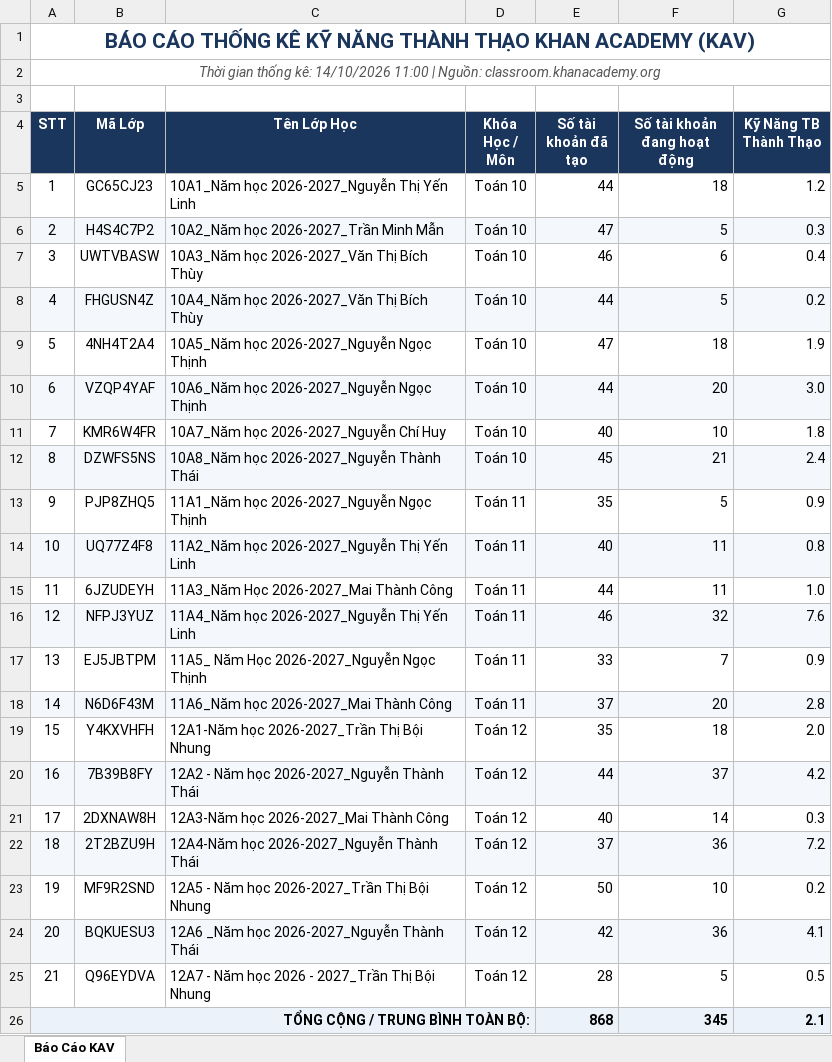
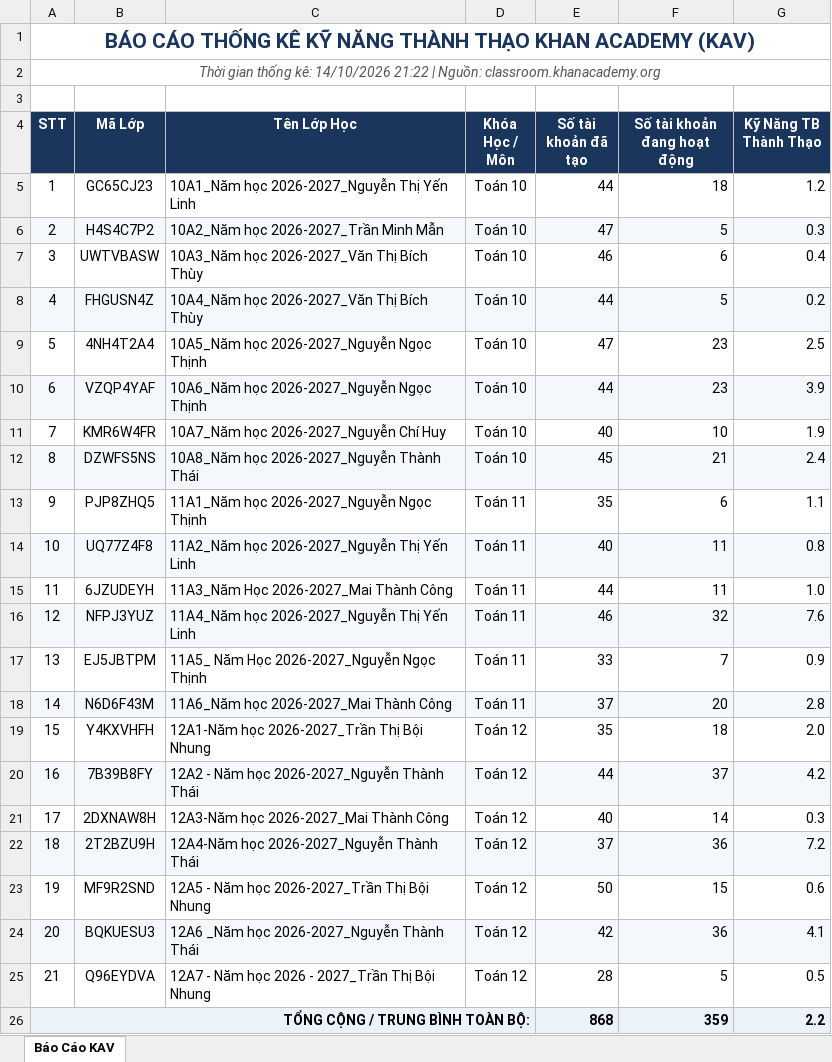
Before and after one commit to thanhthaiagu/kav-report, an Excel workbook: BaoCao_KAV.xlsx, sheet Báo Cáo KAV, drawn as a sheet; values as stored, in another font and other column widths than the file's, no borders; the diff names each change by its address in the sheet, - before the commit and + after, or states it on an @@ line.

Commit message:
Cập nhật báo cáo Excel trực tuyến

```diff
--- a/BaoCao_KAV.xlsx (sheet Báo Cáo KAV)
+++ b/BaoCao_KAV.xlsx (sheet Báo Cáo KAV)
-A2 (STT): …kê: 14/10/2026 11:00 | Nguồn:…
+A2 (STT): …kê: 14/10/2026 21:22 | Nguồn:…
-F9 (Số tài khoản đang hoạt động): 18
+F9 (Số tài khoản đang hoạt động): 23
-G9 (Kỹ Năng TB Thành Thạo): 1.9
+G9 (Kỹ Năng TB Thành Thạo): 2.5
-F10 (Số tài khoản đang hoạt động): 20
+F10 (Số tài khoản đang hoạt động): 23
-G10 (Kỹ Năng TB Thành Thạo): 3.0
+G10 (Kỹ Năng TB Thành Thạo): 3.9
-G11 (Kỹ Năng TB Thành Thạo): 1.8
+G11 (Kỹ Năng TB Thành Thạo): 1.9
-F13 (Số tài khoản đang hoạt động): 5
+F13 (Số tài khoản đang hoạt động): 6
-G13 (Kỹ Năng TB Thành Thạo): 0.9
+G13 (Kỹ Năng TB Thành Thạo): 1.1
-F23 (Số tài khoản đang hoạt động): 10
+F23 (Số tài khoản đang hoạt động): 15
-G23 (Kỹ Năng TB Thành Thạo): 0.2
+G23 (Kỹ Năng TB Thành Thạo): 0.6
-F26 (Số tài khoản đang hoạt động): 345
+F26 (Số tài khoản đang hoạt động): 359
-G26 (Kỹ Năng TB Thành Thạo): 2.1
+G26 (Kỹ Năng TB Thành Thạo): 2.2
```
